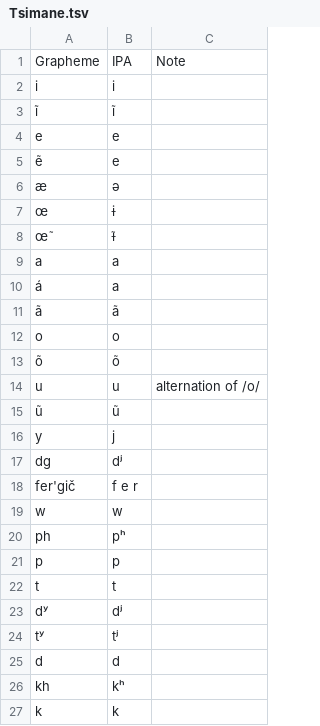
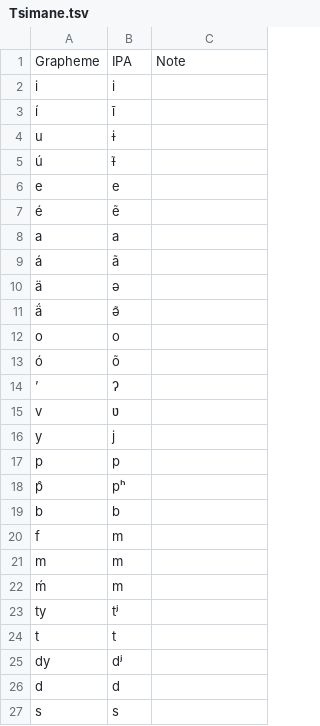
Before and after one commit to pano-takanan-history/blumpanotacana, a TSV file: etc/orthography/Tsimane.tsv, drawn as a sheet; only a part is shown; the shorter side is filled out with more unchanged rows; the diff covers the shown part only.

```diff
--- a/etc/orthography/Tsimane.tsv
+++ b/etc/orthography/Tsimane.tsv
@@ -2,26 +2,25 @@ Grapheme	IPA	Note
 i	i
-ĩ	ĩ
+í	ī
+u	ɨ
+ú	ɨ̃
 e	e
-ẽ	e
-æ	ə
-œ	ɨ
-œ̃	ɨ̃
+é	ẽ
 a	a
-á	a
-ã	ã
+á	ã
+ä	ə
+ä́	ə̃
 o	o
-õ	õ
-u	u	alternation of /o/
-ũ	ũ
+ó	õ
+’	ʔ
+v	ʋ
 y	j
-dg	dʲ
-fer'gič	f e r
-w	w
-ph	pʰ
 p	p
+p̂	pʰ
+b	b
+f	m
+m	m
+ḿ	m
+ty	tʲ
 t	t
-dʸ	dʲ
-tʸ	tʲ
+dy	dʲ
 d	d
-kh	kʰ
-k	k
```
Also changed, not shown: 13 added rows, 9 removed rows, 1 moved row and 2 edited cells elsewhere in this file, cldf/parameters.csv, etc/concepts.tsv, 19 other files.
